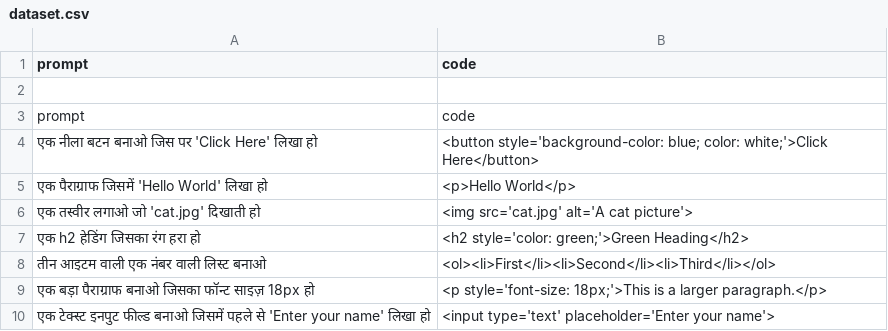
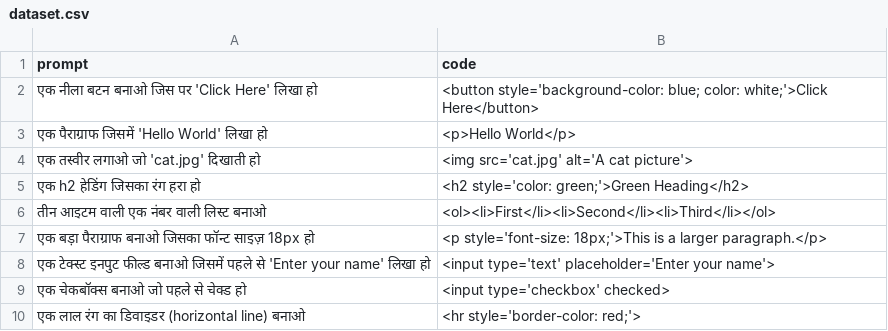
Before and after one commit to Amitsaka1/AS-AI, a CSV file: dataset.csv, drawn as a sheet; only a part is shown; the shorter side is filled out with more unchanged rows.

Commit message:
Update dataset.csv

```diff
--- a/dataset.csv
+++ b/dataset.csv
@@ -1,4 +1,2 @@
 prompt,code
-
-prompt,code
 "एक नीला बटन बनाओ जिस पर 'Click Here' लिखा हो","<button style='background-color: blue; color: white;'>Click Here</button>"
```
